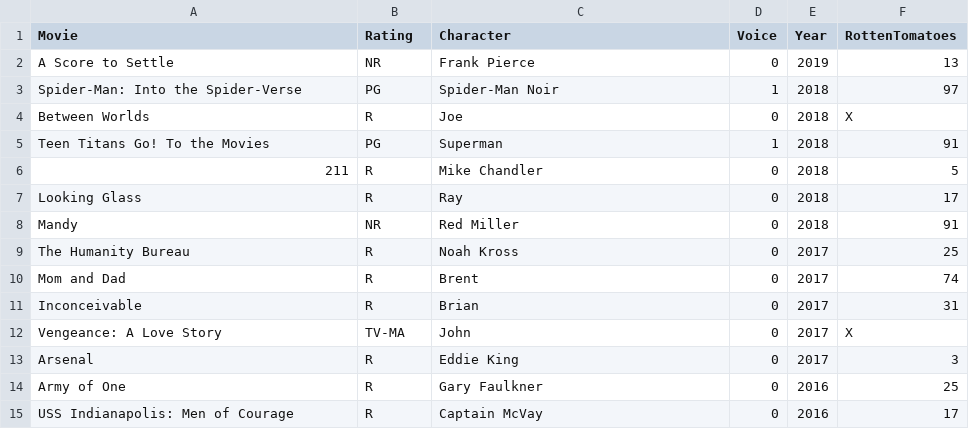
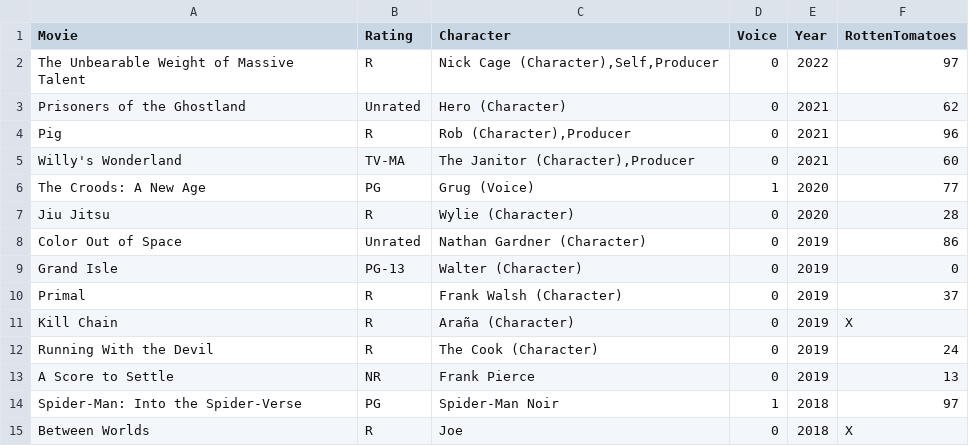
Before and after one commit to ehighland/cage_data, a CSV file: nic-cage.csv, drawn as a sheet; only a part is shown; the shorter side is filled out with more unchanged rows; the diff names each change by its address in the sheet, - before the commit and + after, or states it on an @@ line.

Commit message:
Added new Movies (2019-2022)
We gotta keep this going :)

```diff
--- a/nic-cage.csv
+++ b/nic-cage.csv
+row 2: The Unbearable Weight of Massive Talent | R | Nick Cage (Character),Self,Producer | 0 | 2022 | 97
+row 3: Prisoners of the Ghostland | Unrated | Hero (Character) | 0 | 2021 | 62
+row 4: Pig | R | Rob (Character),Producer | 0 | 2021 | 96
+row 5: Willy's Wonderland | TV-MA | The Janitor (Character),Producer | 0 | 2021 | 60
+row 6: The Croods: A New Age | PG | Grug (Voice) | 1 | 2020 | 77
+row 7: Jiu Jitsu | R | Wylie (Character) | 0 | 2020 | 28
+row 8: Color Out of Space | Unrated | Nathan Gardner (Character) | 0 | 2019 | 86
+row 9: Grand Isle | PG-13 | Walter (Character) | 0 | 2019 | 0
+row 10: Primal | R | Frank Walsh (Character) | 0 | 2019 | 37
+row 11: Kill Chain | R | Araña (Character) | 0 | 2019 | X
+row 12: Running With the Devil | R | The Cook (Character) | 0 | 2019 | 24
```
